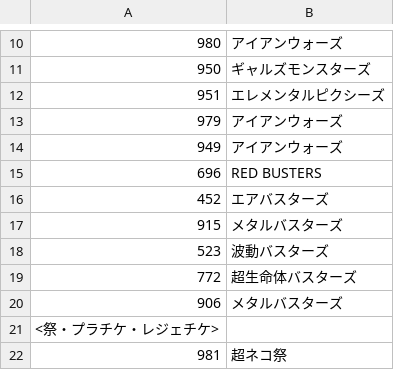
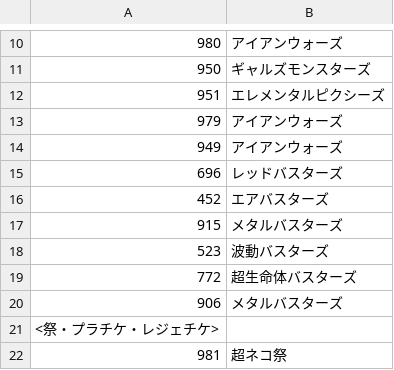
Before and after one commit to Shibanban2/bc-event, a TSV file: token/gatyaName.tsv, drawn as a sheet; only a part is shown, gaps mark what is left out.

Commit message:
gatyaName.tsv を更新

```diff
--- a/token/gatyaName.tsv
+++ b/token/gatyaName.tsv
@@ -14,3 +14,3 @@
 949	アイアンウォーズ
-696	RED BUSTERS
+696	レッドバスターズ
 452	エアバスターズ
```
